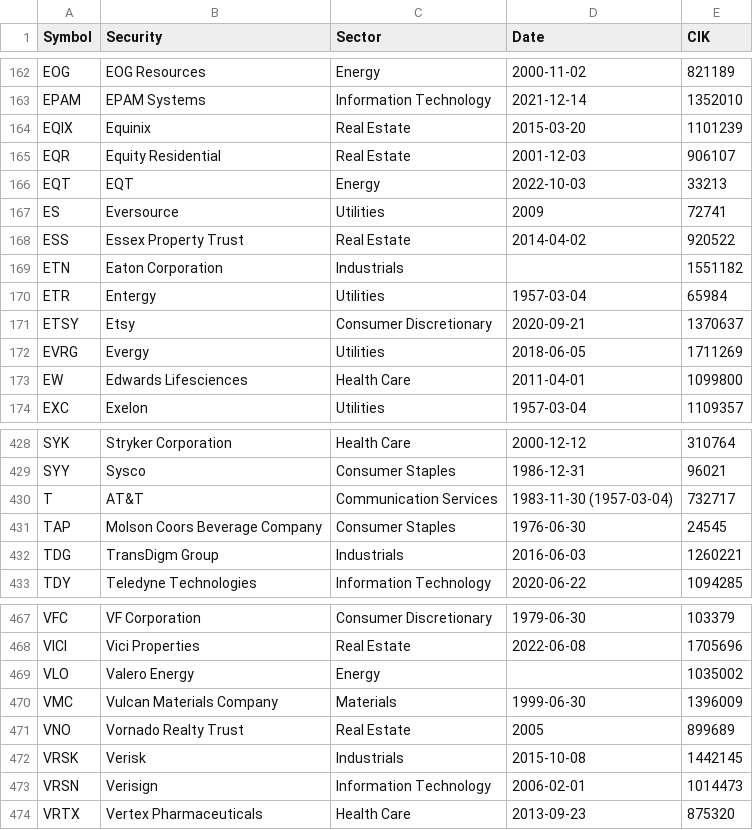
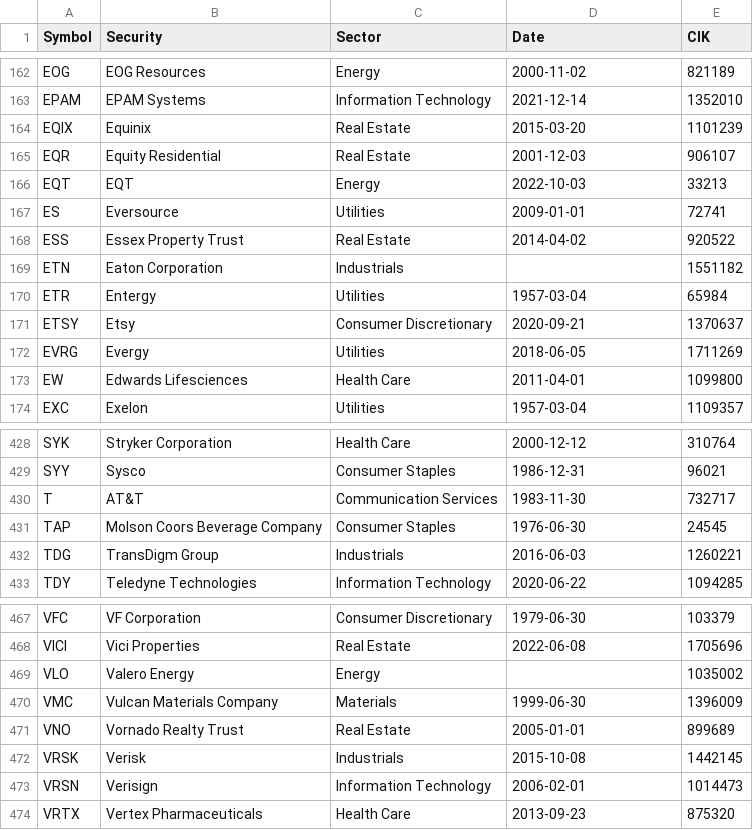
Before and after one commit to qhqutgu4cl/roboquant, a CSV file: roboquant/src/main/resources/sp500.csv, drawn as a sheet; only a part is shown, gaps mark what is left out.

```diff
--- a/roboquant/src/main/resources/sp500.csv
+++ b/roboquant/src/main/resources/sp500.csv
@@ -166,3 +166,3 @@ EQR;Equity Residential;Real Estate;2001-12-03;906107
 EQT;EQT;Energy;2022-10-03;33213
-ES;Eversource;Utilities;2009;72741
+ES;Eversource;Utilities;2009-01-01;72741
 ESS;Essex Property Trust;Real Estate;2014-04-02;920522
@@ -429,3 +429,3 @@ SYK;Stryker Corporation;Health Care;2000-12-12;310764
 SYY;Sysco;Consumer Staples;1986-12-31;96021
-T;AT&T;Communication Services;1983-11-30 (1957-03-04);732717
+T;AT&T;Communication Services;1983-11-30;732717
 TAP;Molson Coors Beverage Company;Consumer Staples;1976-06-30;24545
@@ -470,3 +470,3 @@ VLO;Valero Energy;Energy;;1035002
 VMC;Vulcan Materials Company;Materials;1999-06-30;1396009
-VNO;Vornado Realty Trust;Real Estate;2005;899689
+VNO;Vornado Realty Trust;Real Estate;2005-01-01;899689
 VRSK;Verisk;Industrials;2015-10-08;1442145
```
Also changed, not shown: 10 other files.
